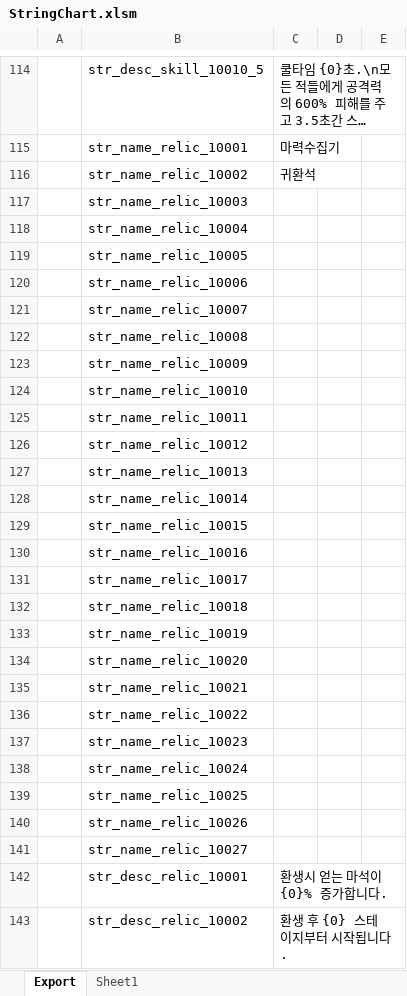
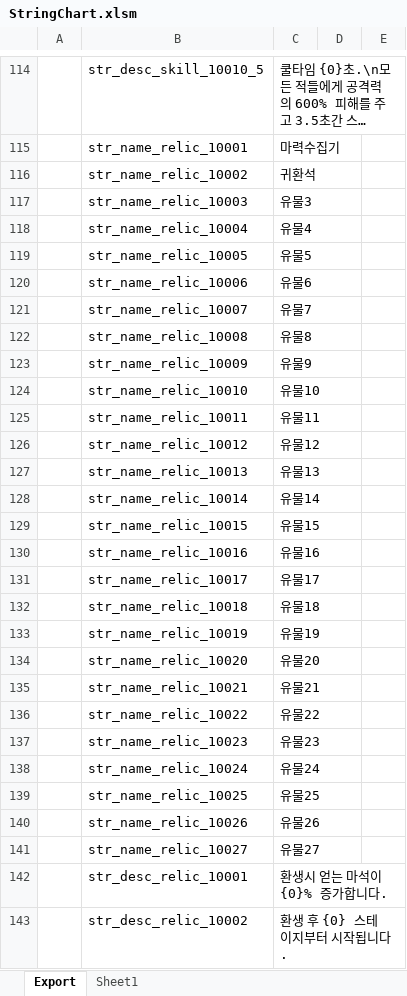
Before and after one commit to BlindBullet/ProjectDF, an Excel workbook: Assets/DataTables~/StringChart.xlsm, sheet Export, drawn as a sheet; only a part is shown, gaps mark what is left out; long unchanged cells end in …; values as stored, in another font and other column widths than the file's, no borders; charts and pictures not drawn; the diff names each change by its address in the sheet, - before the commit and + after, or states it on an @@ line.

```diff
--- a/Assets/DataTables~/StringChart.xlsm (sheet Export)
+++ b/Assets/DataTables~/StringChart.xlsm (sheet Export)
-C117: (empty)
+C117: 유물3
-C118: (empty)
+C118: 유물4
-C119: (empty)
+C119: 유물5
-C120: (empty)
+C120: 유물6
-C121: (empty)
+C121: 유물7
-C122: (empty)
+C122: 유물8
-C123: (empty)
+C123: 유물9
-C124: (empty)
+C124: 유물10
-C125: (empty)
+C125: 유물11
-C126: (empty)
+C126: 유물12
-C127: (empty)
+C127: 유물13
-C128: (empty)
+C128: 유물14
-C129: (empty)
+C129: 유물15
-C130: (empty)
+C130: 유물16
-C131: (empty)
+C131: 유물17
-C132: (empty)
+C132: 유물18
-C133: (empty)
+C133: 유물19
-C134: (empty)
+C134: 유물20
-C135: (empty)
+C135: 유물21
-C136: (empty)
+C136: 유물22
-C137: (empty)
+C137: 유물23
-C138: (empty)
+C138: 유물24
-C139: (empty)
+C139: 유물25
-C140: (empty)
+C140: 유물26
-C141: (empty)
+C141: 유물27
```
Also changed, not shown: charts or pictures, Assets/DataTables~/EnemyChart.xlsm, Assets/DataTables~/RelicChart.xlsm, 7 other files.
